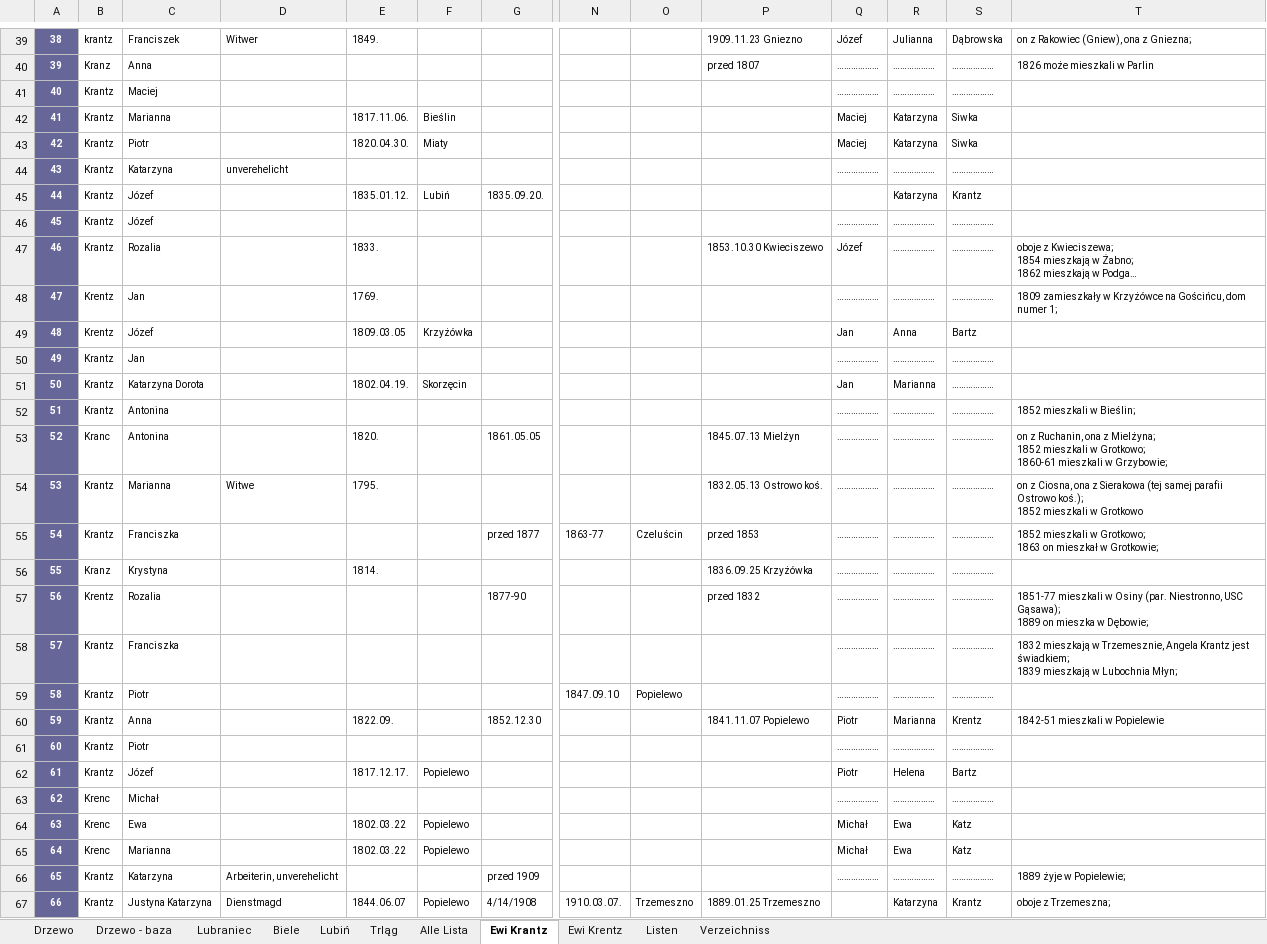
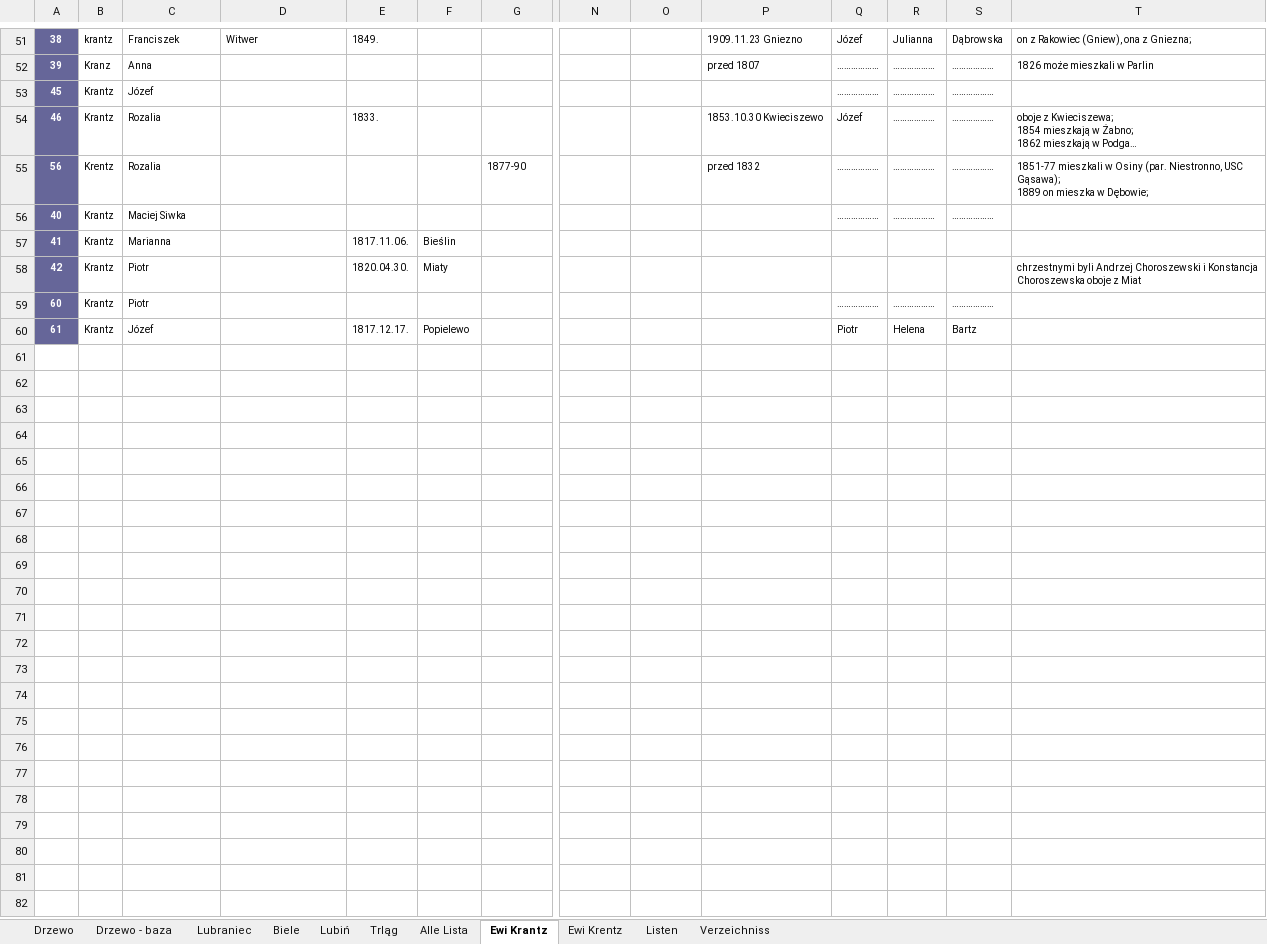
Before and after one commit to adamkrantz/homepage, an Excel workbook: bazy/stammbaum.xlsx, sheet Ewi Krantz, drawn as a sheet; only a part is shown, gaps mark what is left out; long unchanged cells end in …; values as stored, in another font and other column widths than the file's, no borders; removed rows and columns are numbered as before the commit, all else as after; rows hold the shown columns only; ↵ is a line break in a cell; the diff covers the shown part only; the diff names each change by its address in the sheet, - before the commit and + after, or states it on an @@ line.

```diff
--- a/bazy/stammbaum.xlsx (sheet Ewi Krantz)
+++ b/bazy/stammbaum.xlsx (sheet Ewi Krantz)
-row 41: 40 | Krantz | Maciej |  |  |  |  |  |  |  | ……………… | ……………… | ………………
-row 42: 41 | Krantz | Marianna |  | 1817.11.06. | Bieślin |  |  |  |  | Maciej | Katarzyna | Siwka
-row 43: 42 | Krantz | Piotr |  | 1820.04.30. | Miaty |  |  |  |  | Maciej | Katarzyna | Siwka
-row 44: 43 | Krantz | Katarzyna | unverehelicht |  |  |  |  |  |  | ……………… | ……………… | ………………
-row 45: 44 | Krantz | Józef |  | 1835.01.12. | Lubiń | 1835.09.20. |  |  |  |  | Katarzyna | Krantz
-row 48: 47 | Krentz | Jan |  | 1769. |  |  |  |  |  | ……………… | ……………… | ……………… | 1809 zamieszkały w Krzyżówce na Gościńcu, dom numer 1;
-row 49: 48 | Krentz | Józef |  | 1809.03.05 | Krzyżówka |  |  |  |  | Jan | Anna | Bartz
-row 50: 49 | Krantz | Jan |  |  |  |  |  |  |  | ……………… | ……………… | ………………
-row 51: 50 | Krantz | Katarzyna Dorota |  | 1802.04.19. | Skorzęcin |  |  |  |  | Jan | Marianna | ………………
-row 52: 51 | Krantz | Antonina |  |  |  |  |  |  |  | ……………… | ……………… | ……………… | 1852 mieszkali w Bieślin;
@@ row 53 moved to row 44: 52 @@
@@ row 54 moved to row 43: 53 @@
@@ row 55 moved to row 45: 54 @@
-row 56: 55 | Kranz | Krystyna |  | 1814. |  |  |  |  | 1836.09.25 Krzyżówka | ……………… | ……………… | ………………
-row 58: 57 | Krantz | Franciszka |  |  |  |  |  |  |  | ……………… | ……………… | ……………… | 1832 mieszkają w Trzemesznie, Angela Krantz jest świadkiem; ↵ 1839 mieszkają w Lubochnia Młyn;
-row 59: 58 | Krantz | Piotr |  |  |  |  | 1847.09.10 | Popielewo |  | ……………… | ……………… | ………………
-row 60: 59 | Krantz | Anna |  | 1822.09. |  | 1852.12.30 |  |  | 1841.11.07 Popielewo | Piotr | Marianna | Krentz | 1842-51 mieszkali w Popielewie
+row 56: 40 | Krantz | Maciej Siwka |  |  |  |  |  |  |  | ……………… | ……………… | ………………
+row 57: 41 | Krantz | Marianna |  | 1817.11.06. | Bieślin
+row 58: 42 | Krantz | Piotr |  | 1820.04.30. | Miaty |  |  |  |  |  |  |  | chrzestnymi byli Andrzej Choroszewski i Konstancja Choroszewska oboje z Miat
-row 63: 62 | Krenc | Michał |  |  |  |  |  |  |  | ……………… | ……………… | ………………
-row 64: 63 | Krenc | Ewa |  | 1802.03.22 | Popielewo |  |  |  |  | Michał | Ewa | Katz
-row 65: 64 | Krenc | Marianna |  | 1802.03.22 | Popielewo |  |  |  |  | Michał | Ewa | Katz
-row 66: 65 | Krantz | Katarzyna | Arbeiterin, unverehelicht |  |  | przed 1909 |  |  |  | ……………… | ……………… | ……………… | 1889 żyje w Popielewie;
-row 67: 66 | Krantz | Justyna Katarzyna | Dienstmagd | 1844.06.07 | Popielewo | 4/14/1908 | 1910.03.07. | Trzemeszno | 1889.01.25 Trzemeszno |  | Katarzyna | Krantz | oboje z Trzemeszna;
```
Also changed, not shown: 11 added rows, 2 removed rows and 19 edited cells elsewhere in this sheet, sheet Drzewo - baza, sheet Lubiń, sheet Ewi Krentz, sheet Drzewo, sheet Alle Lista, sheet Verzeichniss, 2 more sheets, charts or pictures, bazy/pakosc/numeracja.xlsx, 57 other files.
